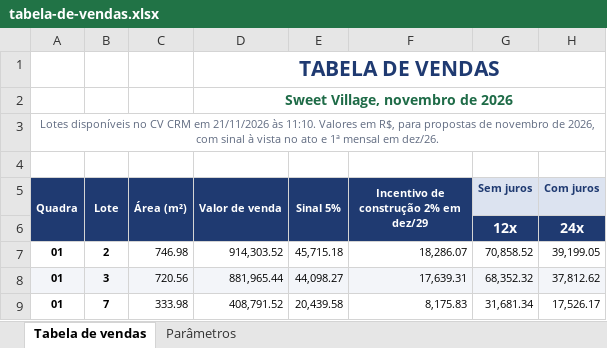
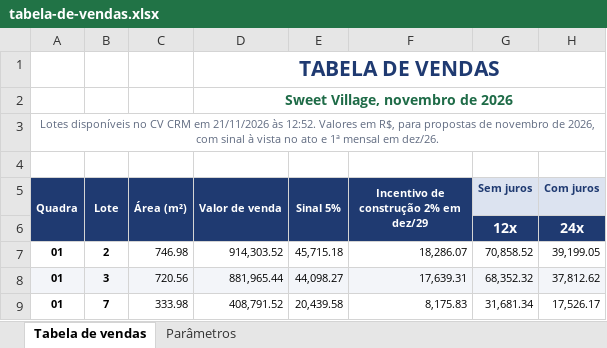
Before and after one commit to lucastbalbino/simulador, an Excel workbook: tabela-de-vendas.xlsx, sheet Tabela de vendas, drawn as a sheet; only a part is shown; values as stored, in another font and other column widths than the file's, no borders; charts and pictures not drawn; the diff names each change by its address in the sheet, - before the commit and + after, or states it on an @@ line.

```diff
--- a/tabela-de-vendas.xlsx (sheet Tabela de vendas)
+++ b/tabela-de-vendas.xlsx (sheet Tabela de vendas)
-A3 (Quadra): …21/11/2026 às 11:10. Valores em…
+A3 (Quadra): …21/11/2026 às 12:52. Valores em…
```
Also changed, not shown: 1 other file.
